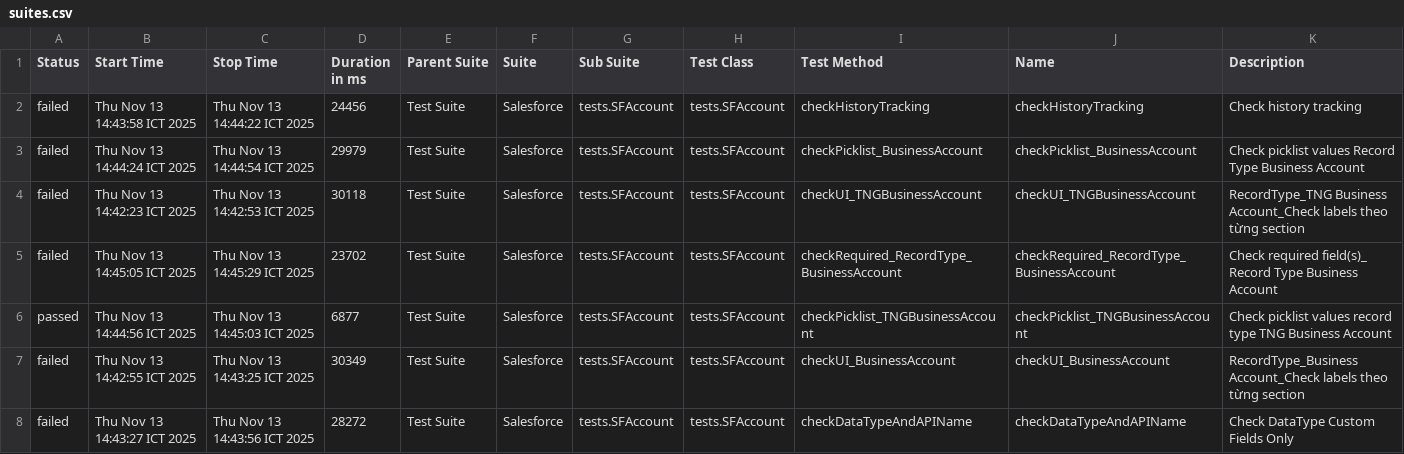
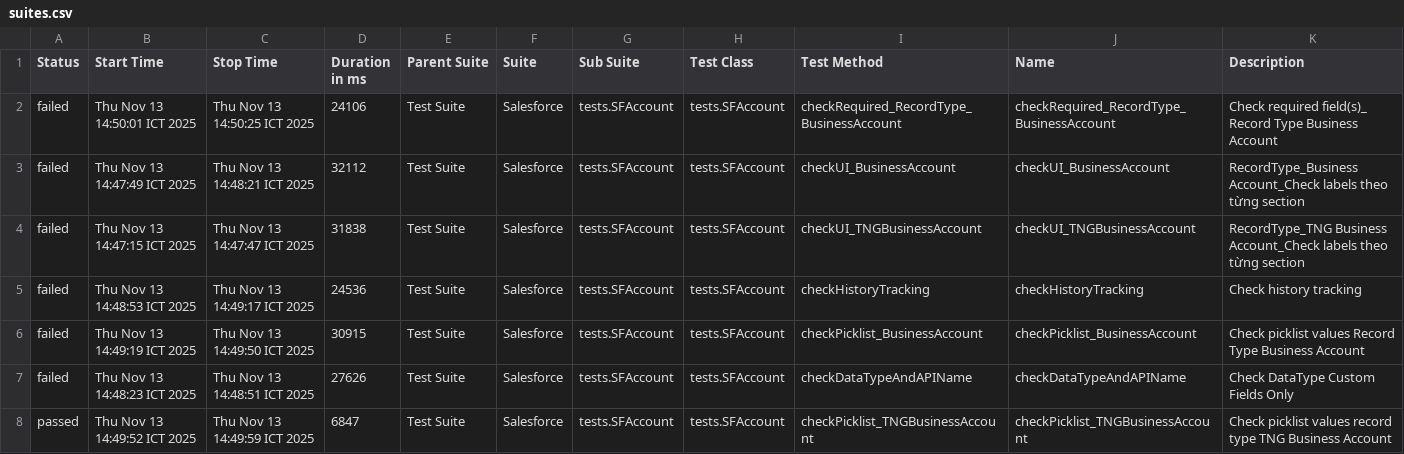
Before and after one commit to vanthongnguyen/AllureReport, a CSV file: test-branch/data/suites.csv, drawn as a sheet.

Commit message:
Update report for branch test-branch at 2025-11-13 14:51:05

```diff
--- a/test-branch/data/suites.csv
+++ b/test-branch/data/suites.csv
@@ -1,8 +1,8 @@
 "Status","Start Time","Stop Time","Duration in ms","Parent Suite","Suite","Sub Suite","Test Class","Test Method","Name","Description"
-"failed","Thu Nov 13 14:43:58 ICT 2025","Thu Nov 13 14:44:22 ICT 2025","24456","Test Suite","Salesforce","tests.SFAccount","tests.SFAccount","checkHistoryTracking","checkHistoryTracking","Check history tracking"
-"failed","Thu Nov 13 14:44:24 ICT 2025","Thu Nov 13 14:44:54 ICT 2025","29979","Test Suite","Salesforce","tests.SFAccount","tests.SFAccount","checkPicklist_BusinessAccount","checkPicklist_BusinessAccount","Check picklist values Record Type Business Account"
-"failed","Thu Nov 13 14:42:23 ICT 2025","Thu Nov 13 14:42:53 ICT 2025","30118","Test Suite","Salesforce","tests.SFAccount","tests.SFAccount","checkUI_TNGBusinessAccount","checkUI_TNGBusinessAccount","RecordType_TNG Business Account_Check labels theo từng section"
-"failed","Thu Nov 13 14:45:05 ICT 2025","Thu Nov 13 14:45:29 ICT 2025","23702","Test Suite","Salesforce","tests.SFAccount","tests.SFAccount","checkRequired_RecordType_BusinessAccount","checkRequired_RecordType_BusinessAccount","Check required field(s)_ Record Type Business Account"
-"passed","Thu Nov 13 14:44:56 ICT 2025","Thu Nov 13 14:45:03 ICT 2025","6877","Test Suite","Salesforce","tests.SFAccount","tests.SFAccount","checkPicklist_TNGBusinessAccount","checkPicklist_TNGBusinessAccount","Check picklist values record type TNG Business Account"
-"failed","Thu Nov 13 14:42:55 ICT 2025","Thu Nov 13 14:43:25 ICT 2025","30349","Test Suite","Salesforce","tests.SFAccount","tests.SFAccount","checkUI_BusinessAccount","checkUI_BusinessAccount","RecordType_Business Account_Check labels theo từng section"
-"failed","Thu Nov 13 14:43:27 ICT 2025","Thu Nov 13 14:43:56 ICT 2025","28272","Test Suite","Salesforce","tests.SFAccount","tests.SFAccount","checkDataTypeAndAPIName","checkDataTypeAndAPIName","Check DataType Custom Fields Only"
+"failed","Thu Nov 13 14:50:01 ICT 2025","Thu Nov 13 14:50:25 ICT 2025","24106","Test Suite","Salesforce","tests.SFAccount","tests.SFAccount","checkRequired_RecordType_BusinessAccount","checkRequired_RecordType_BusinessAccount","Check required field(s)_ Record Type Business Account"
+"failed","Thu Nov 13 14:47:49 ICT 2025","Thu Nov 13 14:48:21 ICT 2025","32112","Test Suite","Salesforce","tests.SFAccount","tests.SFAccount","checkUI_BusinessAccount","checkUI_BusinessAccount","RecordType_Business Account_Check labels theo từng section"
+"failed","Thu Nov 13 14:47:15 ICT 2025","Thu Nov 13 14:47:47 ICT 2025","31838","Test Suite","Salesforce","tests.SFAccount","tests.SFAccount","checkUI_TNGBusinessAccount","checkUI_TNGBusinessAccount","RecordType_TNG Business Account_Check labels theo từng section"
+"failed","Thu Nov 13 14:48:53 ICT 2025","Thu Nov 13 14:49:17 ICT 2025","24536","Test Suite","Salesforce","tests.SFAccount","tests.SFAccount","checkHistoryTracking","checkHistoryTracking","Check history tracking"
+"failed","Thu Nov 13 14:49:19 ICT 2025","Thu Nov 13 14:49:50 ICT 2025","30915","Test Suite","Salesforce","tests.SFAccount","tests.SFAccount","checkPicklist_BusinessAccount","checkPicklist_BusinessAccount","Check picklist values Record Type Business Account"
+"failed","Thu Nov 13 14:48:23 ICT 2025","Thu Nov 13 14:48:51 ICT 2025","27626","Test Suite","Salesforce","tests.SFAccount","tests.SFAccount","checkDataTypeAndAPIName","checkDataTypeAndAPIName","Check DataType Custom Fields Only"
+"passed","Thu Nov 13 14:49:52 ICT 2025","Thu Nov 13 14:49:59 ICT 2025","6847","Test Suite","Salesforce","tests.SFAccount","tests.SFAccount","checkPicklist_TNGBusinessAccount","checkPicklist_TNGBusinessAccount","Check picklist values record type TNG Business Account"
```
Also changed, not shown: 37 other files.
